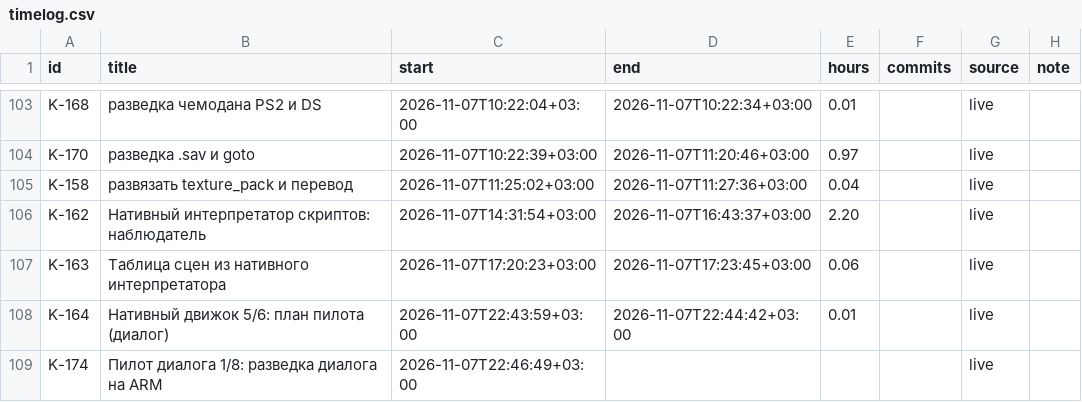
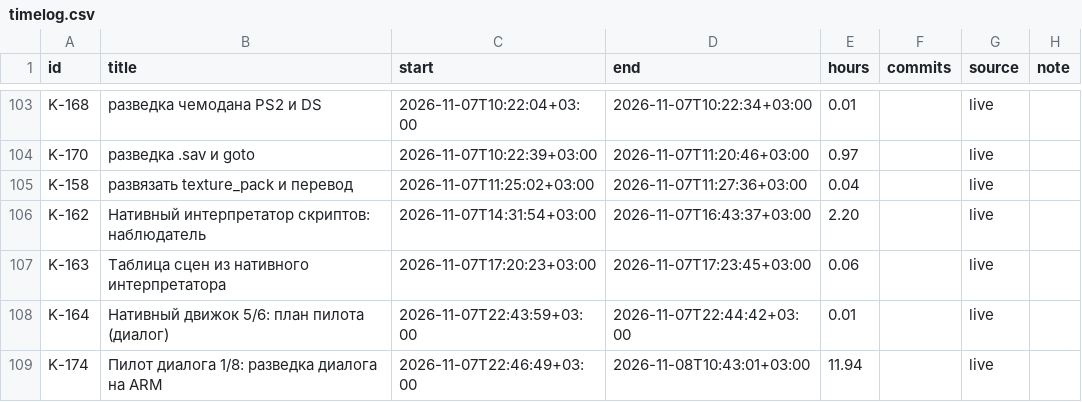
Before and after one commit to DmitriiTrifonov/sunpetal, a CSV file: tools/roadmap/timelog.csv, drawn as a sheet; only a part is shown, gaps mark what is left out.

```diff
--- a/tools/roadmap/timelog.csv
+++ b/tools/roadmap/timelog.csv
@@ -108,2 +108,2 @@ K-163,Таблица сцен из нативного интерпретатор
 K-164,Нативный движок 5/6: план пилота (диалог),2026-11-07T22:43:59+03:00,2026-11-07T22:44:42+03:00,0.01,,live,
-K-174,Пилот диалога 1/8: разведка диалога на ARM,2026-11-07T22:46:49+03:00,,,,live,
+K-174,Пилот диалога 1/8: разведка диалога на ARM,2026-11-07T22:46:49+03:00,2026-11-08T10:43:01+03:00,11.94,,live,
```
Also changed, not shown: 3 other files.
